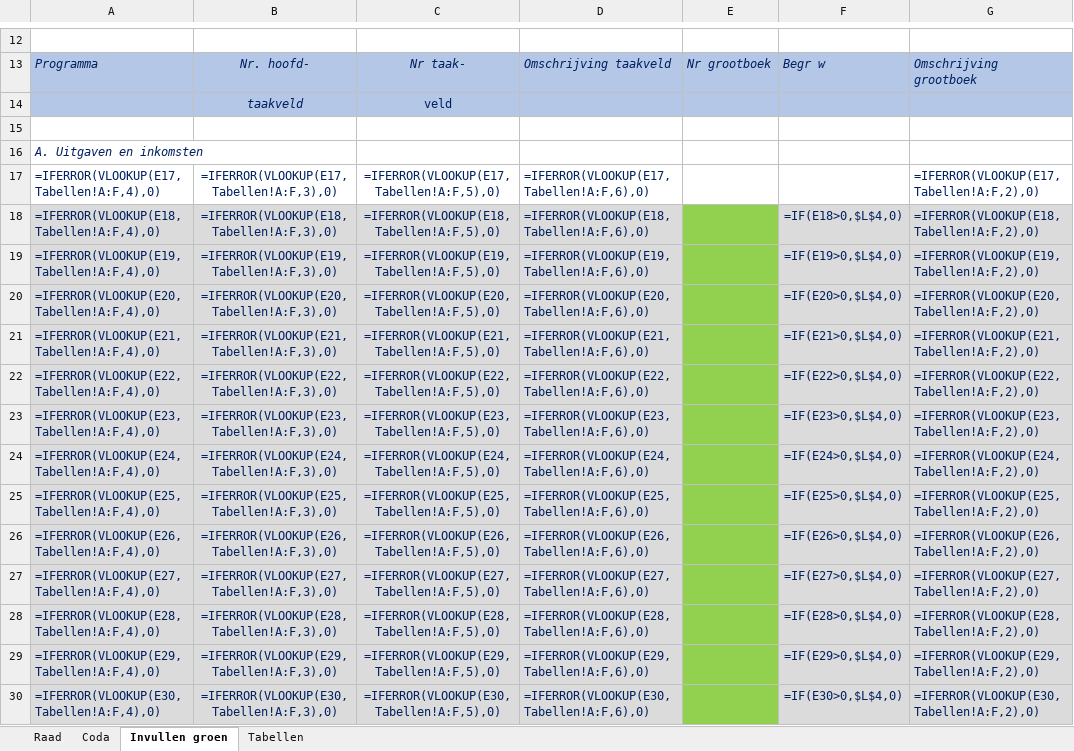
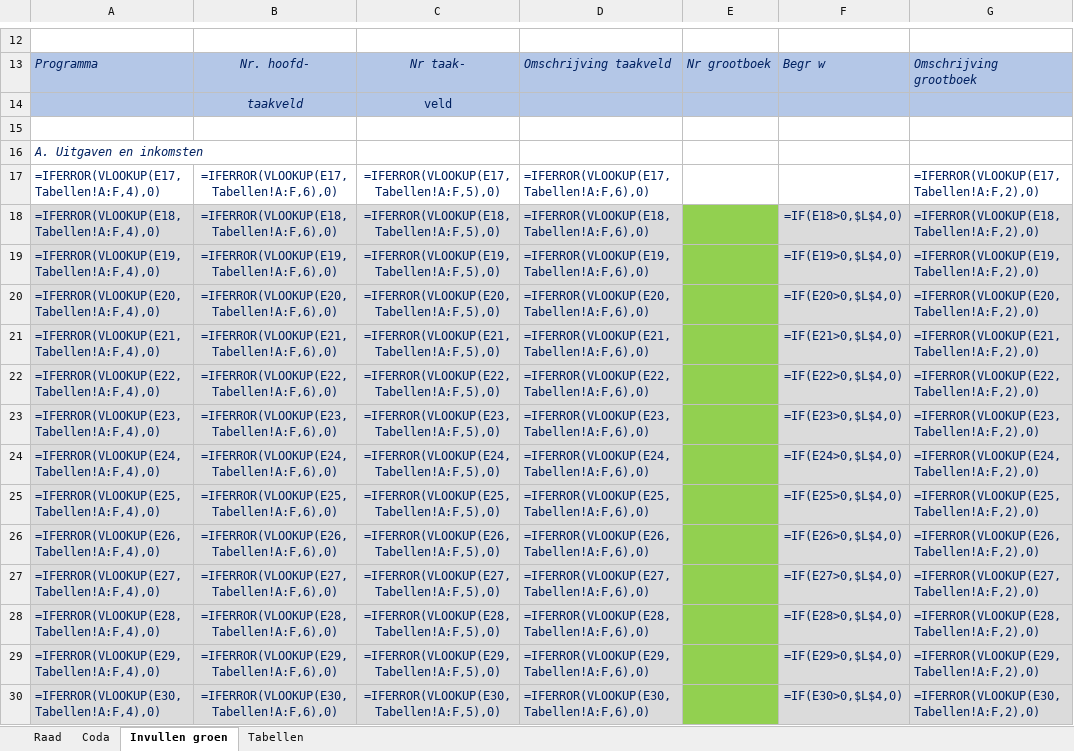
Before and after one commit to MoniqueStrik/Nieuw, an Excel workbook: Format_2026_begrotingswijziging_raad.xlsx, sheet Invullen groen, drawn as a sheet; only a part is shown, gaps mark what is left out; values as stored, in another font and other column widths than the file's, no borders; formulas without a stored value are shown as written; the diff covers the shown part only; the diff names each change by its address in the sheet, - before the commit and + after, or states it on an @@ line.

```diff
--- a/Format_2026_begrotingswijziging_raad.xlsx (sheet Invullen groen)
+++ b/Format_2026_begrotingswijziging_raad.xlsx (sheet Invullen groen)
-B17: =IFERROR(VLOOKUP(E17,Tabellen!A:F,3),0)
+B17: =IFERROR(VLOOKUP(E17,Tabellen!A:F,6),0)
-B18: =IFERROR(VLOOKUP(E18,Tabellen!A:F,3),0)
+B18: =IFERROR(VLOOKUP(E18,Tabellen!A:F,6),0)
-B19: =IFERROR(VLOOKUP(E19,Tabellen!A:F,3),0)
+B19: =IFERROR(VLOOKUP(E19,Tabellen!A:F,6),0)
-B20: =IFERROR(VLOOKUP(E20,Tabellen!A:F,3),0)
+B20: =IFERROR(VLOOKUP(E20,Tabellen!A:F,6),0)
-B21: =IFERROR(VLOOKUP(E21,Tabellen!A:F,3),0)
+B21: =IFERROR(VLOOKUP(E21,Tabellen!A:F,6),0)
-B22: =IFERROR(VLOOKUP(E22,Tabellen!A:F,3),0)
+B22: =IFERROR(VLOOKUP(E22,Tabellen!A:F,6),0)
-B23: =IFERROR(VLOOKUP(E23,Tabellen!A:F,3),0)
+B23: =IFERROR(VLOOKUP(E23,Tabellen!A:F,6),0)
-B24: =IFERROR(VLOOKUP(E24,Tabellen!A:F,3),0)
+B24: =IFERROR(VLOOKUP(E24,Tabellen!A:F,6),0)
-B25: =IFERROR(VLOOKUP(E25,Tabellen!A:F,3),0)
+B25: =IFERROR(VLOOKUP(E25,Tabellen!A:F,6),0)
-B26: =IFERROR(VLOOKUP(E26,Tabellen!A:F,3),0)
+B26: =IFERROR(VLOOKUP(E26,Tabellen!A:F,6),0)
-B27: =IFERROR(VLOOKUP(E27,Tabellen!A:F,3),0)
+B27: =IFERROR(VLOOKUP(E27,Tabellen!A:F,6),0)
-B28: =IFERROR(VLOOKUP(E28,Tabellen!A:F,3),0)
+B28: =IFERROR(VLOOKUP(E28,Tabellen!A:F,6),0)
-B29: =IFERROR(VLOOKUP(E29,Tabellen!A:F,3),0)
+B29: =IFERROR(VLOOKUP(E29,Tabellen!A:F,6),0)
-B30: =IFERROR(VLOOKUP(E30,Tabellen!A:F,3),0)
+B30: =IFERROR(VLOOKUP(E30,Tabellen!A:F,6),0)
```
Also changed, not shown: 76 edited cells elsewhere in this sheet.
